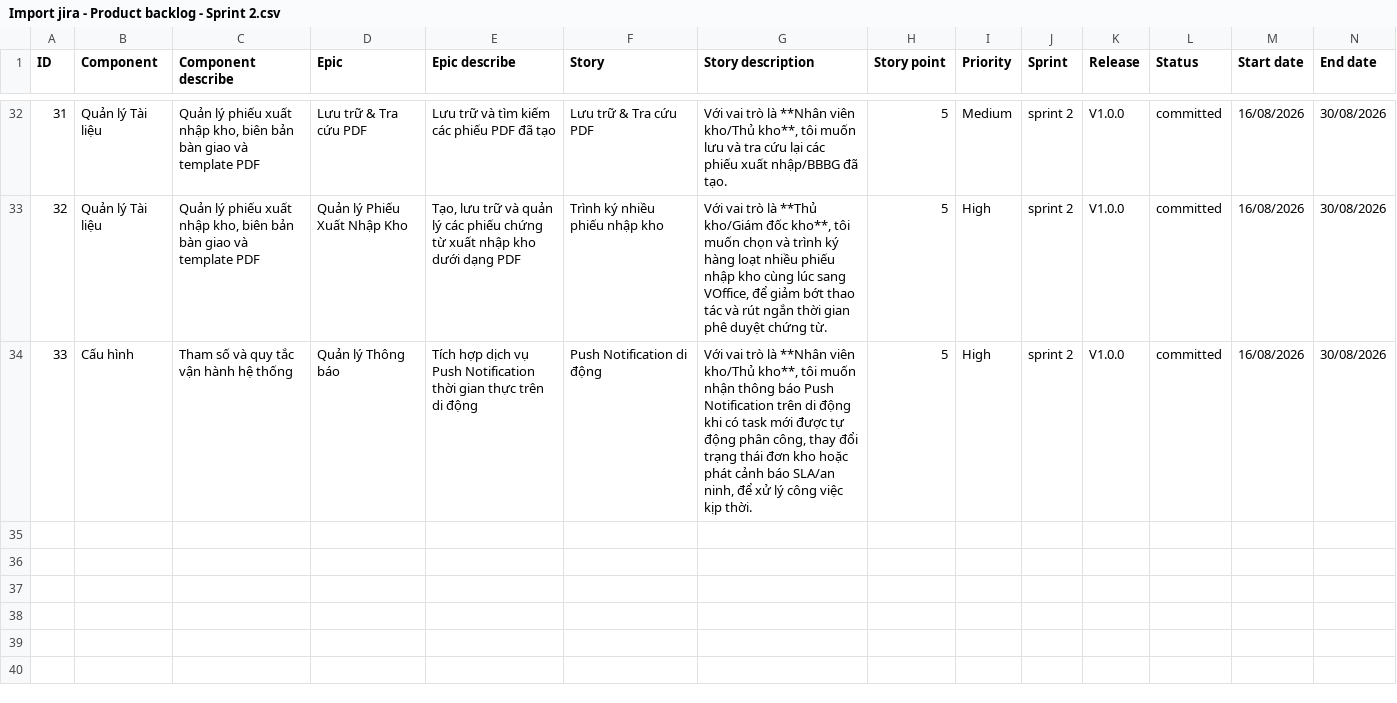
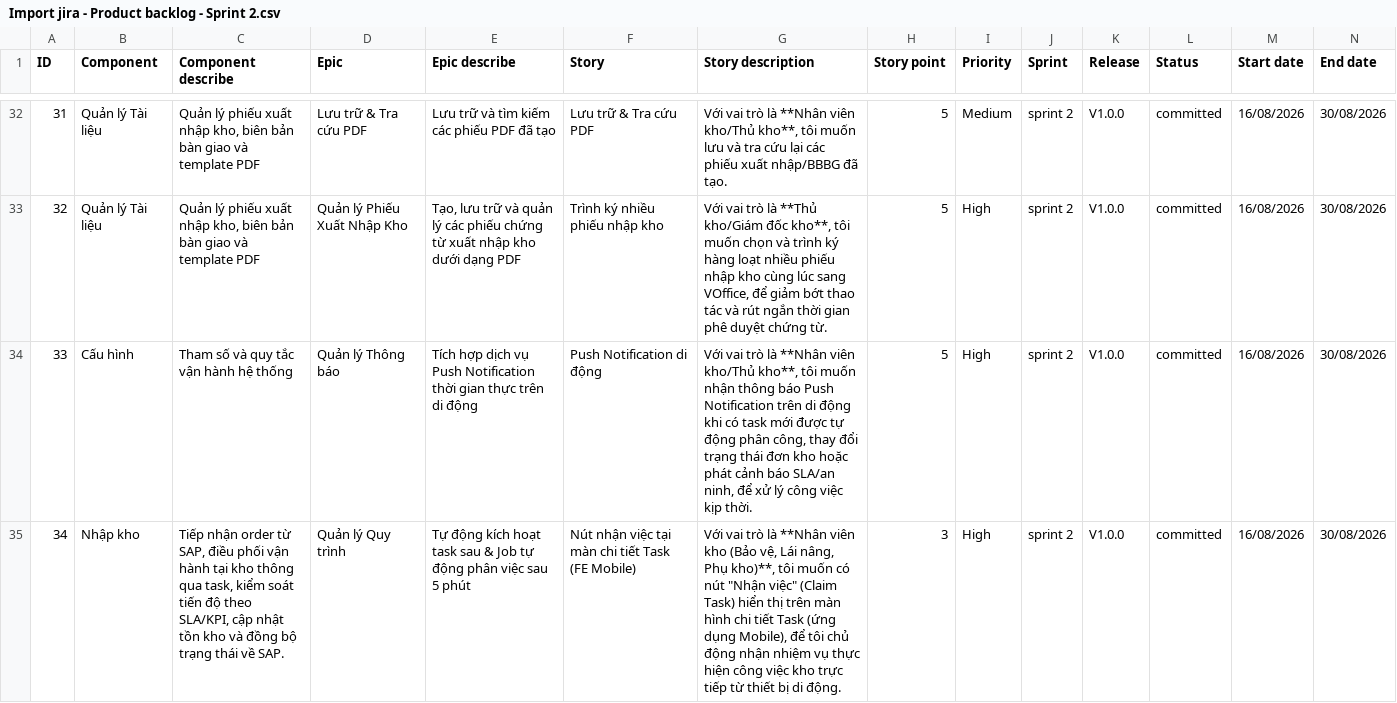
Before and after one commit to EdwardTran04/Project_Management, a CSV file: pm/Import jira - Product backlog - Sprint 2.csv, drawn as a sheet; only a part is shown, gaps mark what is left out; rows hold the shown columns only; the diff names each change by its address in the sheet, - before the commit and + after, or states it on an @@ line.

```diff
--- a/pm/Import jira - Product backlog - Sprint 2.csv
+++ b/pm/Import jira - Product backlog - Sprint 2.csv
+row 35: 34 | Nhập kho | Tiếp nhận order từ SAP, điều phối vận hành tại kho thông qua task, kiểm soát tiến độ theo SLA/KPI, cập nhật tồn kho và đồng bộ trạng thái về SAP. | Quản lý Quy trình | Tự động kích hoạt task sau & Job tự động phân việc sau 5 phút | Nút nhận việc tại màn chi tiết Task (FE Mobile) | Với vai trò là **Nhân viên kho (Bảo vệ, Lái nâng, Phụ kho)**, tôi muốn có nút "Nhận việc" (Claim Task) hiển thị trên màn hình chi tiết Task (ứng dụng Mobile), để tôi chủ động nhận nhiệm vụ thực hiện công việc kho trực tiếp từ thiết bị di động. | 3 | High | sprint 2 | V1.0.0 | committed | 16/08/2026 | 30/08/2026
```
Also changed, not shown: 15 other files.
